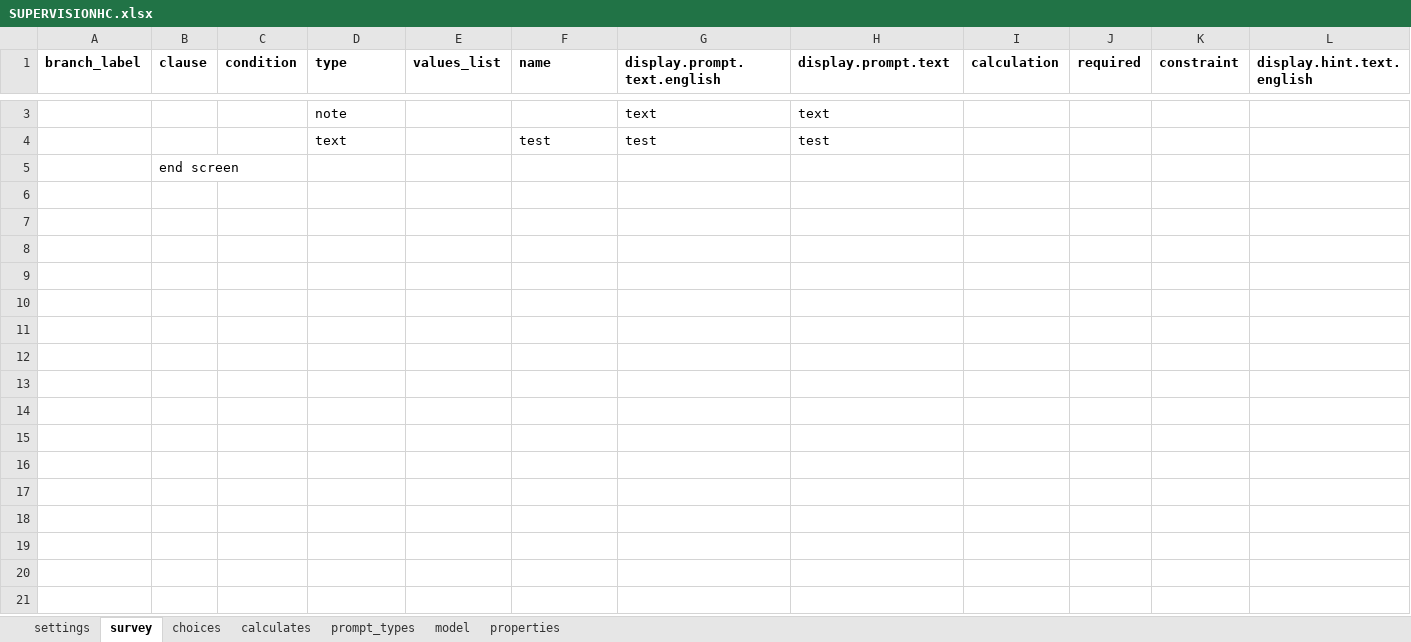
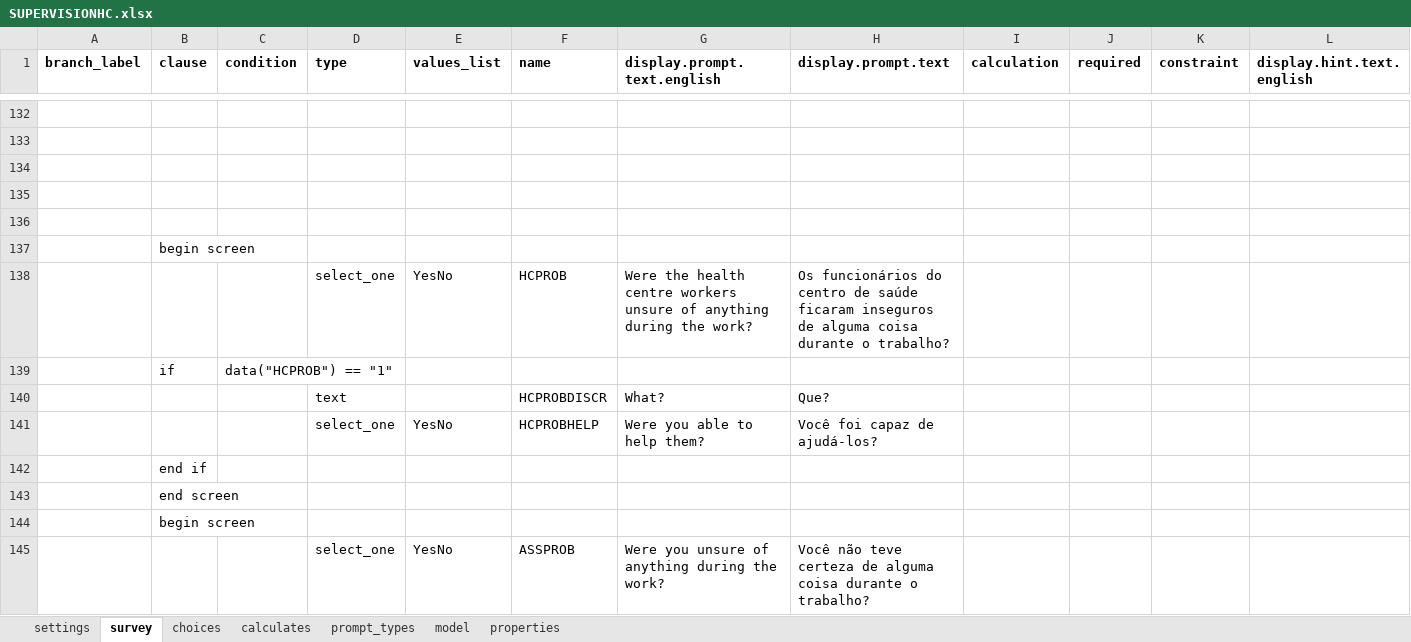
Before and after one commit to BandimHealthProject/Equipa, an Excel workbook: app/config/tables/SUPERVISIONHC/Forms/SUPERVISIONHC/SUPERVISIONHC.xlsx, sheet survey, drawn as a sheet; only a part is shown, gaps mark what is left out; the shorter side is filled out with more unchanged rows; values as stored, in another font and other column widths than the file's, no borders; addresses are those after the commit; rows hold the shown columns only; the diff covers the shown part only; the diff names each change by its address in the sheet, - before the commit and + after, or states it on an @@ line.

Commit message:
Supervision form (HC)

```diff
--- a/app/config/tables/SUPERVISIONHC/Forms/SUPERVISIONHC/SUPERVISIONHC.xlsx (sheet survey)
+++ b/app/config/tables/SUPERVISIONHC/Forms/SUPERVISIONHC/SUPERVISIONHC.xlsx (sheet survey)
-row 132:  |  |  | note |  |  | text | text
+row 132: (empty)
-row 133:  |  |  | text |  | test | test | test
+row 133: (empty)
+row 134: (empty)
+row 135: (empty)
+row 136: (empty)
+row 137:  | begin screen
+row 138:  |  |  | select_one | YesNo | HCPROB | Were the health centre workers unsure of anything during the work? | Os funcionários do centro de saúde ficaram inseguros de alguma coisa durante o trabalho?
+row 139:  | if | data("HCPROB") == "1"
+row 140:  |  |  | text |  | HCPROBDISCR | What? | Que?
+row 141:  |  |  | select_one | YesNo | HCPROBHELP | Were you able to help them? | Você foi capaz de ajudá-los?
+row 142:  | end if
+row 143:  | end screen
+row 144:  | begin screen
+row 145:  |  |  | select_one | YesNo | ASSPROB | Were you unsure of anything during the work? | Você não teve certeza de alguma coisa durante o trabalho?
```
Also changed, not shown: 142 added rows elsewhere in this sheet, sheet model, sheet choices, 3 other files.
